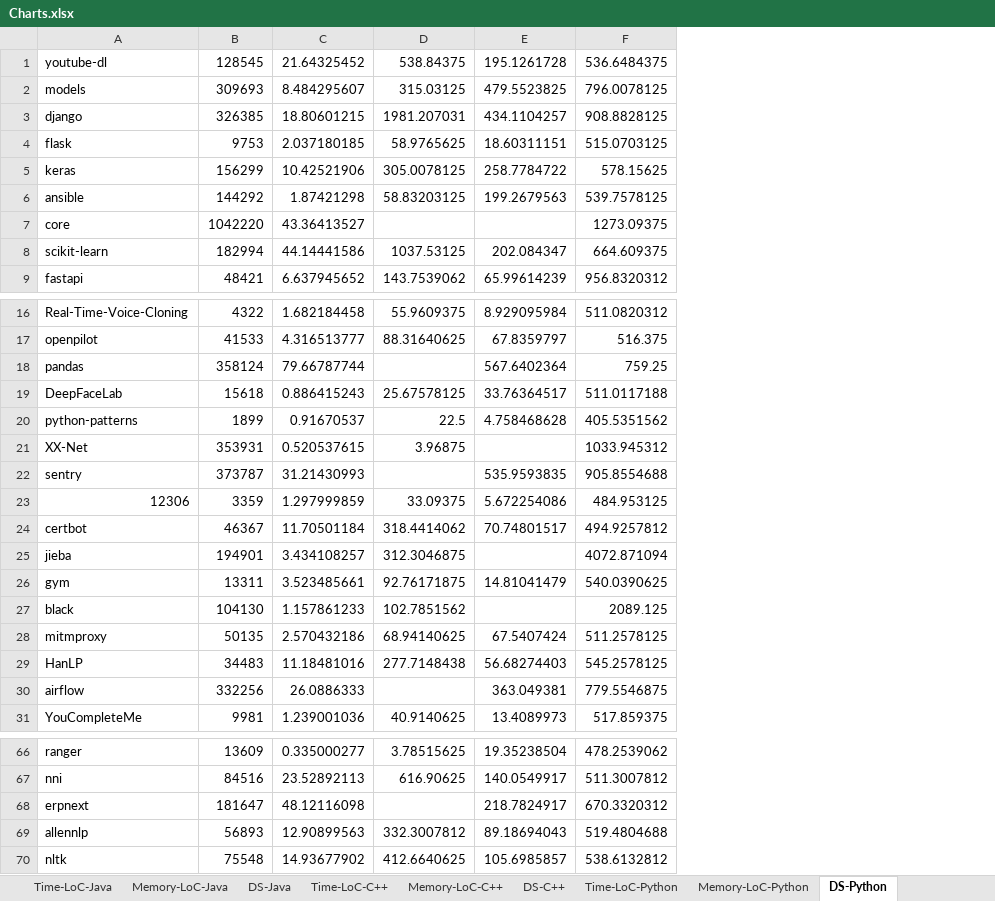
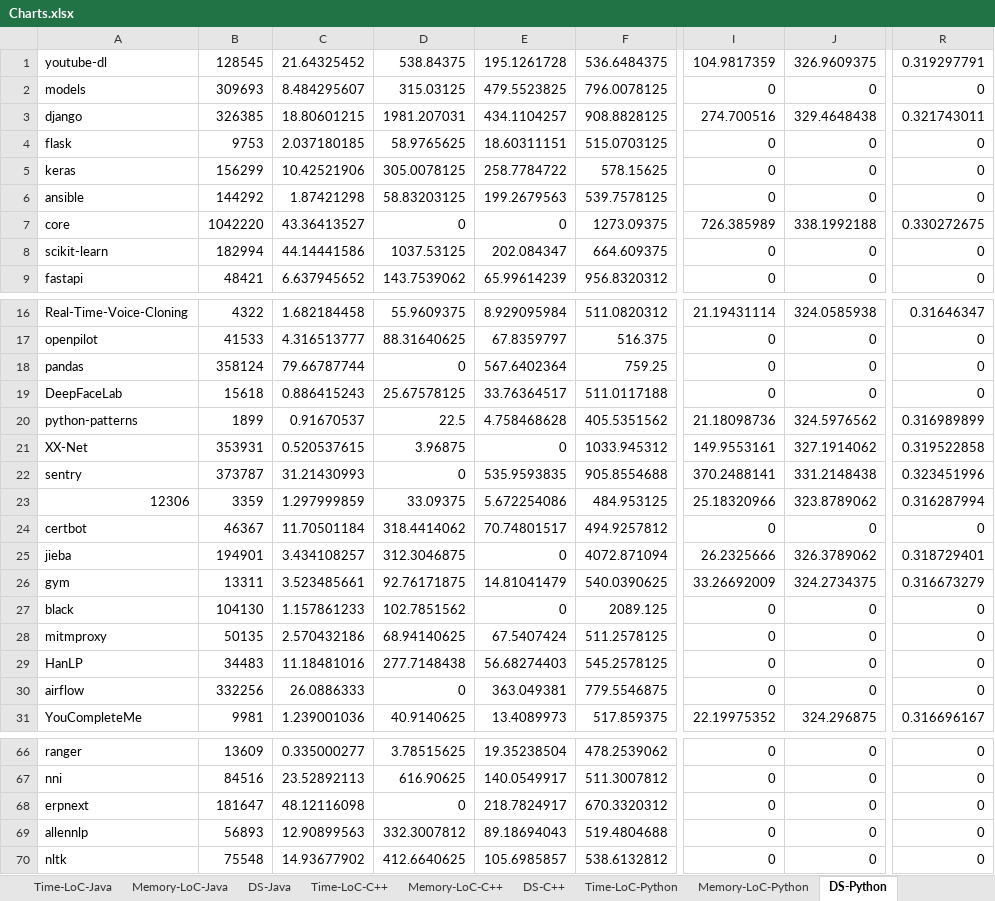
Before and after one commit to ba1man/UsabilityTest, an Excel workbook: analyze/Charts.xlsx, sheet DS-Python, drawn as a sheet; only a part is shown, gaps mark what is left out; values as stored, in another font and other column widths than the file's, no cell formats; the diff covers the shown part only; the diff names each change by its address in the sheet, - before the commit and + after, or states it on an @@ line.

```diff
--- a/analyze/Charts.xlsx (sheet DS-Python)
+++ b/analyze/Charts.xlsx (sheet DS-Python)
+column I, rows 1-9: 104.9817359 | 0 | 274.700516 | 0 | 0 | 0 | 726.385989 | 0 | 0; rows 16-31: 21.19431114 | 0 | 0 | 0 | 21.18098736 | 149.9553161 | 370.2488141 | 25.18320966 | 0 | 26.2325666 | 33.26692009 | 0 | 0 | 0 | 0 | 22.19975352; rows 66-70: all 0
+column J, rows 1-9: 326.9609375 | 0 | 329.4648438 | 0 | 0 | 0 | 338.1992188 | 0 | 0; rows 16-31: 324.0585938 | 0 | 0 | 0 | 324.5976562 | 327.1914062 | 331.2148438 | 323.8789062 | 0 | 326.3789062 | 324.2734375 | 0 | 0 | 0 | 0 | 324.296875; rows 66-70: all 0
+column R, rows 1-9: 0.319297791 | 0 | 0.321743011 | 0 | 0 | 0 | 0.330272675 | 0 | 0; rows 16-31: 0.31646347 | 0 | 0 | 0 | 0.316989899 | 0.319522858 | 0.323451996 | 0.316287994 | 0 | 0.318729401 | 0.316673279 | 0 | 0 | 0 | 0 | 0.316696167; rows 66-70: all 0
-D7: (empty)
+D7: 0
-E7: (empty)
+E7: 0
-D18: (empty)
+D18: 0
-E21: (empty)
+E21: 0
-D22: (empty)
+D22: 0
-E25: (empty)
+E25: 0
-E27: (empty)
+E27: 0
-D30: (empty)
+D30: 0
-D68: (empty)
+D68: 0
```
Also changed, not shown: 1 edited cell elsewhere in this sheet, sheet DS-C++, cell formats, charts or pictures, 5 other files.
